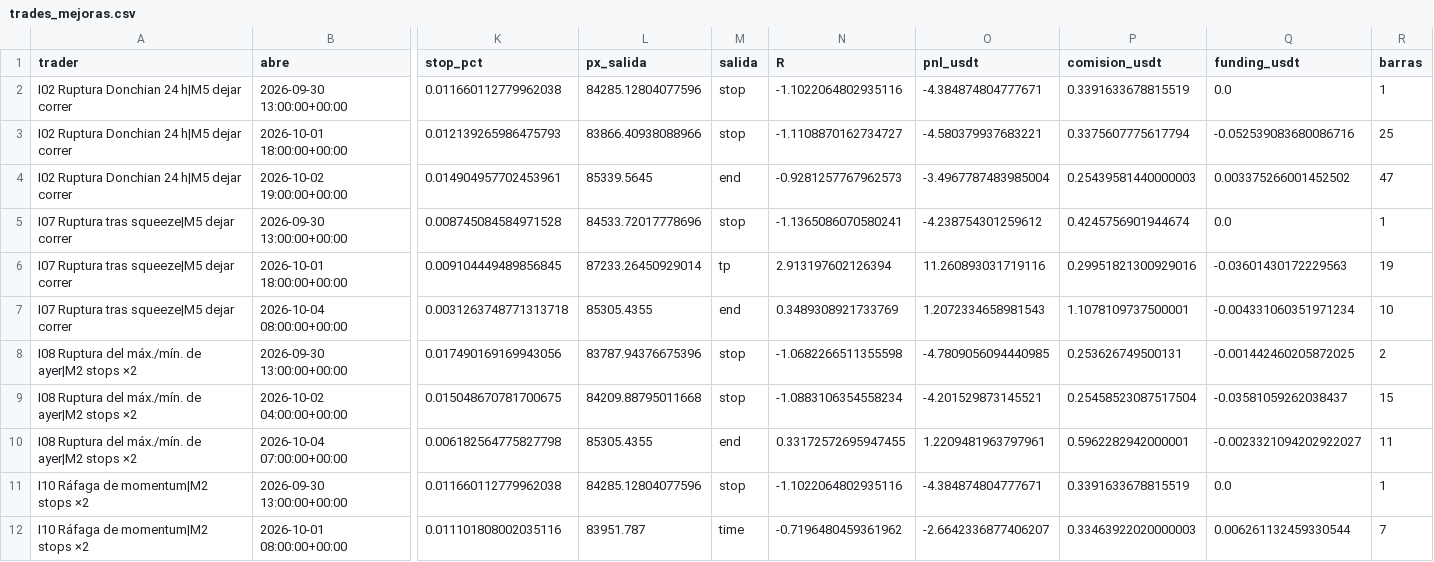
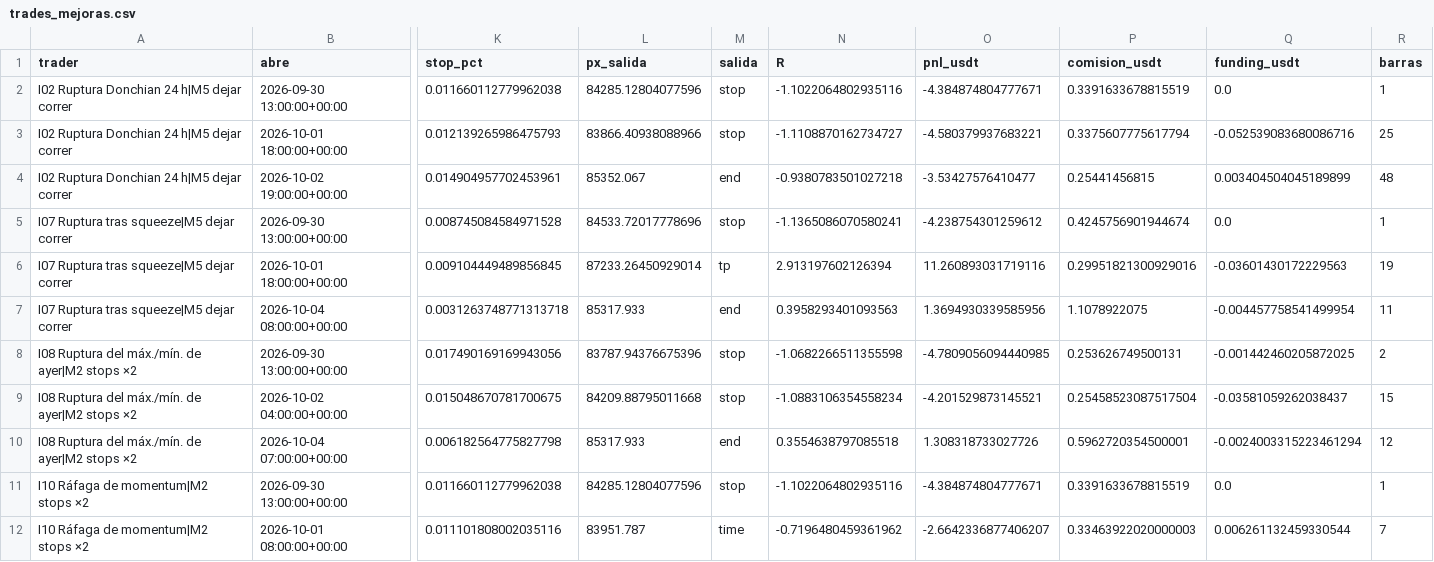
Before and after one commit to josecarrera2708-wq/viral-video-saas, a CSV file: millonary/paper_state/intradia/trades_mejoras.csv, drawn as a sheet; only a part is shown, gaps mark what is left out; the diff names each change by its address in the sheet, - before the commit and + after, or states it on an @@ line.

```diff
--- a/millonary/paper_state/intradia/trades_mejoras.csv
+++ b/millonary/paper_state/intradia/trades_mejoras.csv
-L4 (px_salida): 85339.5645
+L4 (px_salida): 85352.067
-N4 (R): -0.9281257767962573
+N4 (R): -0.9380783501027218
-O4 (pnl_usdt): -3.4967787483985004
+O4 (pnl_usdt): -3.53427576410477
-P4 (comision_usdt): 0.25439581440000003
+P4 (comision_usdt): 0.25441456815
-Q4 (funding_usdt): 0.003375266001452502
+Q4 (funding_usdt): 0.003404504045189899
-R4 (barras): 47
+R4 (barras): 48
-L7 (px_salida): 85305.4355
+L7 (px_salida): 85317.933
-N7 (R): 0.3489308921733769
+N7 (R): 0.3958293401093563
-O7 (pnl_usdt): 1.2072334658981543
+O7 (pnl_usdt): 1.3694930339585956
-P7 (comision_usdt): 1.1078109737500001
+P7 (comision_usdt): 1.1078922075
-Q7 (funding_usdt): -0.004331060351971234
+Q7 (funding_usdt): -0.004457758541499954
-R7 (barras): 10
+R7 (barras): 11
-L10 (px_salida): 85305.4355
+L10 (px_salida): 85317.933
-N10 (R): 0.33172572695947455
+N10 (R): 0.3554638797085518
-O10 (pnl_usdt): 1.2209481963797961
+O10 (pnl_usdt): 1.308318733027726
-P10 (comision_usdt): 0.5962282942000001
+P10 (comision_usdt): 0.5962720354500001
-Q10 (funding_usdt): -0.0023321094202922027
+Q10 (funding_usdt): -0.0024003315223461294
-R10 (barras): 11
+R10 (barras): 12
```
Also changed, not shown: millonary/paper_state/intradia/trades.csv, millonary/paper_state/mesa15/trades.csv, 12 other files.
